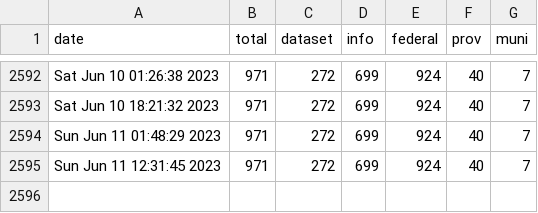
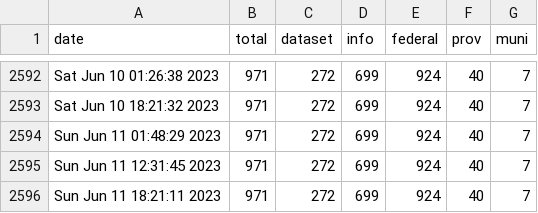
Before and after one commit to PatLittle/OpenGov_R_Scripts, a CSV file: COVID-dataset-tracker.csv, drawn as a sheet; only a part is shown, gaps mark what is left out.

```diff
--- a/COVID-dataset-tracker.csv
+++ b/COVID-dataset-tracker.csv
@@ -2595 +2595,2 @@
 "Sun Jun 11 12:31:45 2023",971,272,699,924,40,7
+"Sun Jun 11 18:21:11 2023",971,272,699,924,40,7
```
